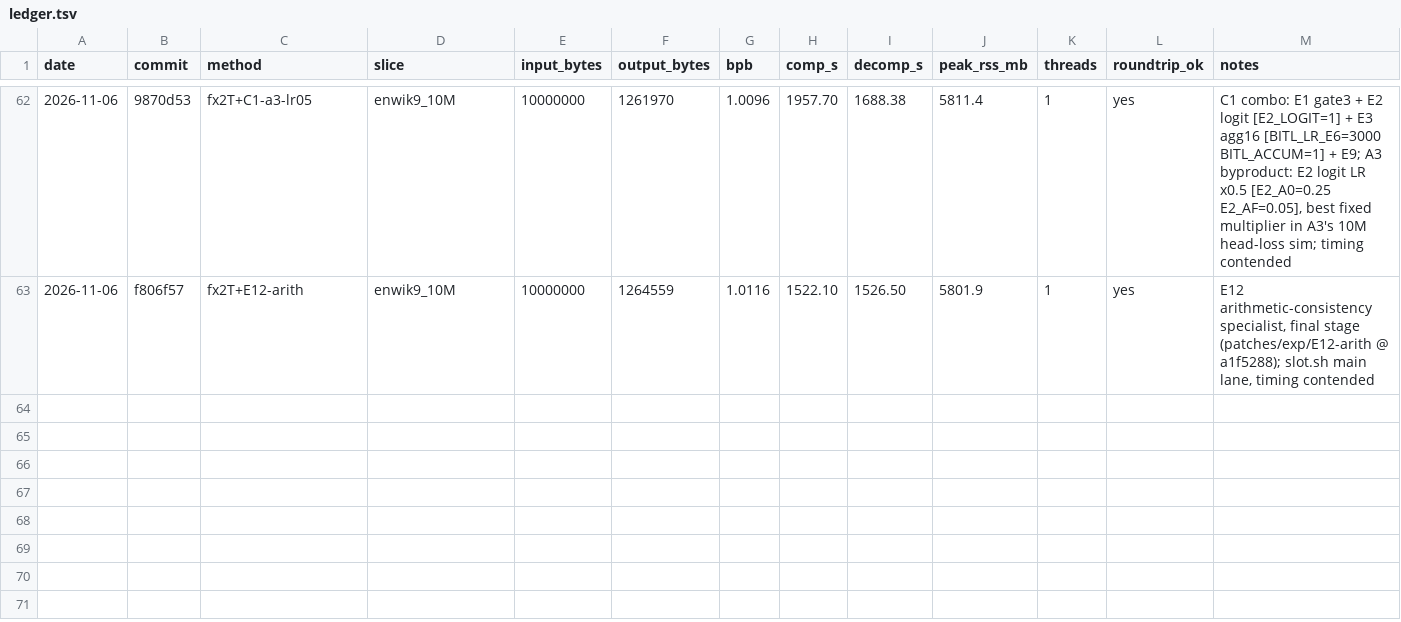
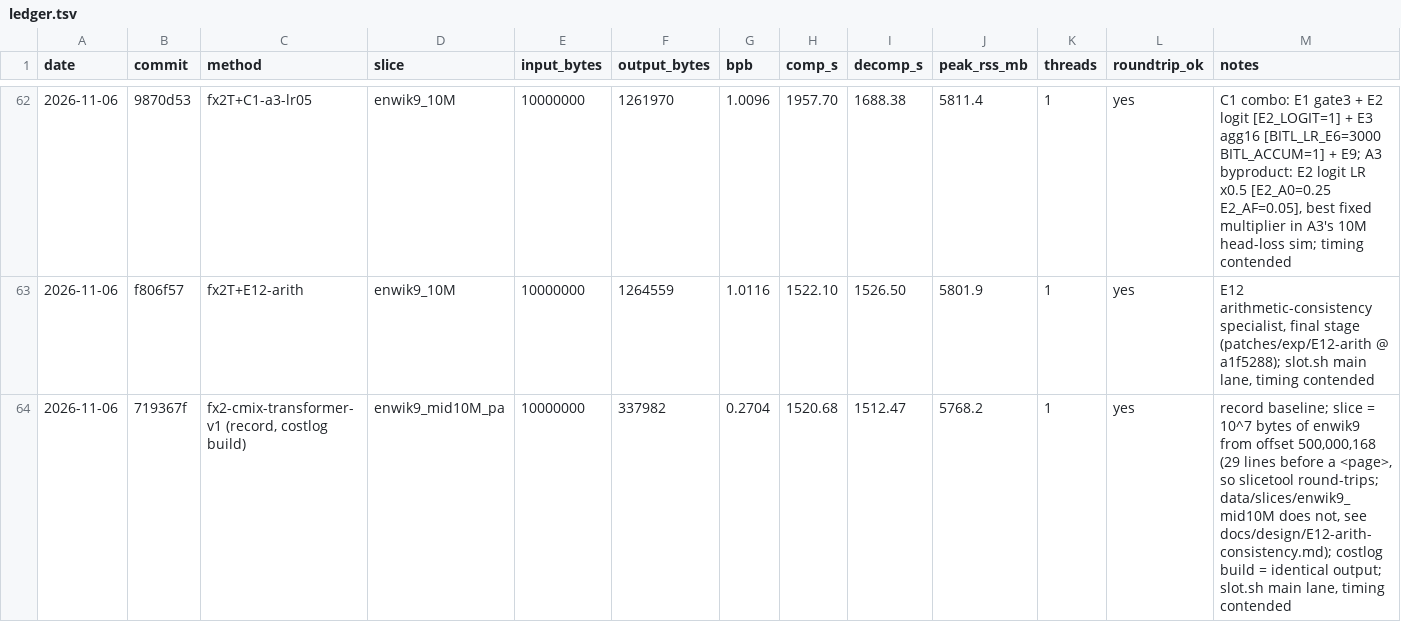
Before and after one commit to majax7714/sub100mil, a TSV file: results/ledger.tsv, drawn as a sheet; only a part is shown, gaps mark what is left out; the diff names each change by its address in the sheet, - before the commit and + after, or states it on an @@ line.

```diff
--- a/results/ledger.tsv
+++ b/results/ledger.tsv
+row 64: 2026-11-06 | 719367f | fx2-cmix-transformer-v1 (record, costlog build) | enwik9_mid10M_pa | 10000000 | 337982 | 0.2704 | 1520.68 | 1512.47 | 5768.2 | 1 | yes | record baseline; slice = 10^7 bytes of enwik9 from offset 500,000,168 (29 lines before a <page>, so slicetool round-trips; data/slices/enwik9_mid10M does not, see docs/design/E12-arith-consistency.md); costlog build = identical output; slot.sh main lane, timing contended
```
